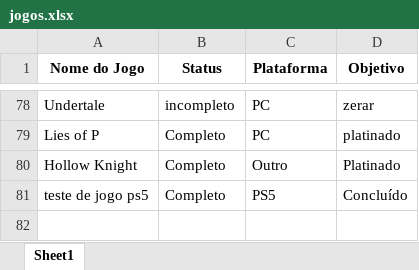
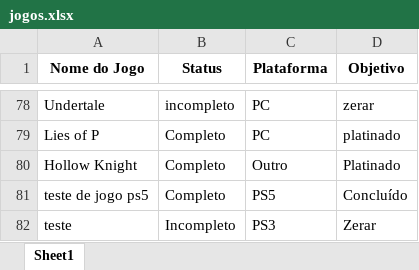
Before and after one commit to viniciuszile/Jogos, an Excel workbook: Data/jogos.xlsx, sheet Sheet1, drawn as a sheet; only a part is shown, gaps mark what is left out; values as stored, in another font and other column widths than the file's, no borders; the diff names each change by its address in the sheet, - before the commit and + after, or states it on an @@ line.

Commit message:
Atualizando o arquivo jogos.xlsx com novas informações em 2025-01-08 18:46:00

```diff
--- a/Data/jogos.xlsx (sheet Sheet1)
+++ b/Data/jogos.xlsx (sheet Sheet1)
+row 82: teste | Incompleto | PS3 | Zerar
```
